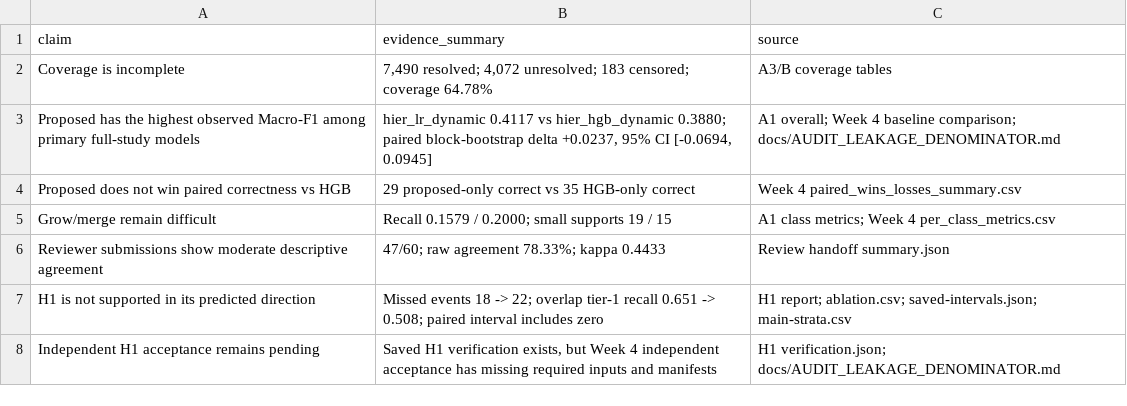
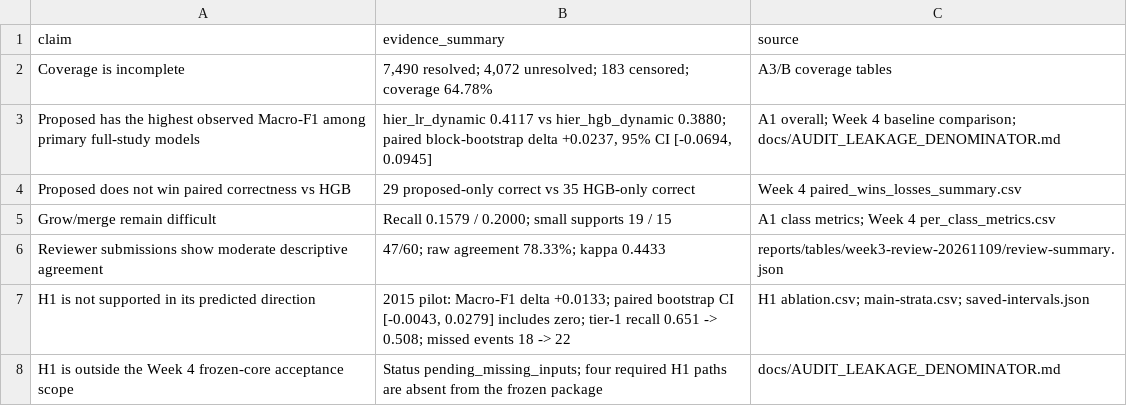
Before and after one commit to TamNgx179/reddit-community-evolution, a CSV file: reports/combined-midterm2-20261111/claim_evidence_table.csv, drawn as a sheet.

Commit message:
docs(sna): update integrated midterm2 evidence ledger

```diff
--- a/reports/combined-midterm2-20261111/claim_evidence_table.csv
+++ b/reports/combined-midterm2-20261111/claim_evidence_table.csv
@@ -5,4 +5,4 @@ Proposed does not win paired correctness vs HGB,29 proposed-only correct vs 35 H
 Grow/merge remain difficult,Recall 0.1579 / 0.2000; small supports 19 / 15,A1 class metrics; Week 4 per_class_metrics.csv
-Reviewer submissions show moderate descriptive agreement,47/60; raw agreement 78.33%; kappa 0.4433,Review handoff summary.json
-H1 is not supported in its predicted direction,Missed events 18 -> 22; overlap tier-1 recall 0.651 -> 0.508; paired interval includes zero,H1 report; ablation.csv; saved-intervals.json; main-strata.csv
-Independent H1 acceptance remains pending,"Saved H1 verification exists, but Week 4 independent acceptance has missing required inputs and manifests",H1 verification.json; docs/AUDIT_LEAKAGE_DENOMINATOR.md
+Reviewer submissions show moderate descriptive agreement,47/60; raw agreement 78.33%; kappa 0.4433,reports/tables/week3-review-20261109/review-summary.json
+H1 is not supported in its predicted direction,"2015 pilot: Macro-F1 delta +0.0133; paired bootstrap CI [-0.0043, 0.0279] includes zero; tier-1 recall 0.651 -> 0.508; missed events 18 -> 22",H1 ablation.csv; main-strata.csv; saved-intervals.json
+H1 is outside the Week 4 frozen-core acceptance scope,Status pending_missing_inputs; four required H1 paths are absent from the frozen package,docs/AUDIT_LEAKAGE_DENOMINATOR.md
```
Also changed, not shown: 1 other file.
